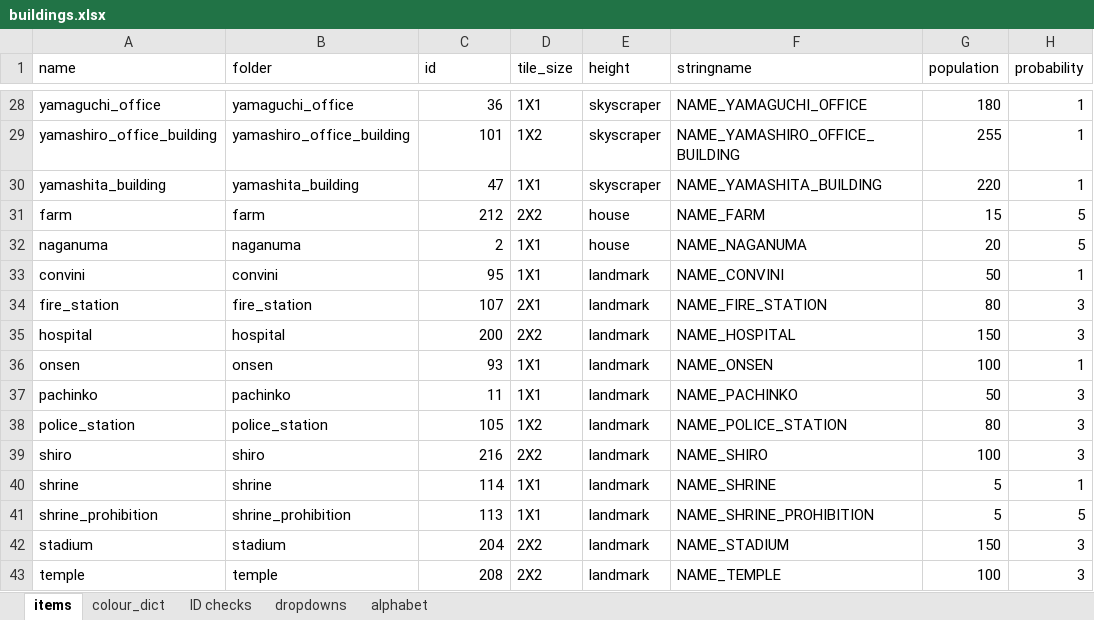
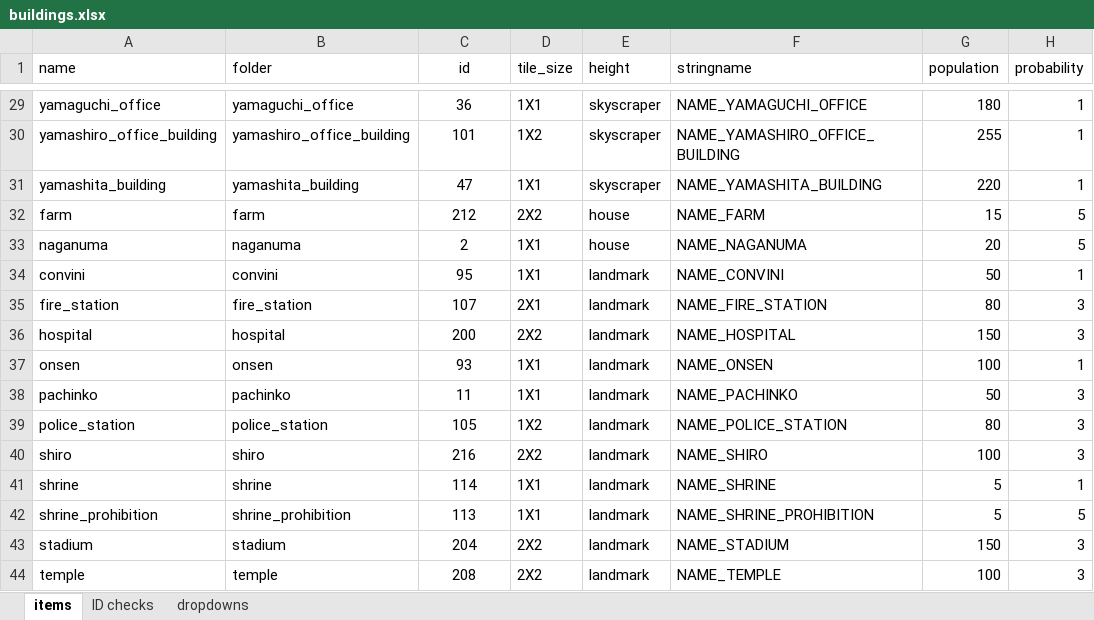
Before and after one commit to OpenTTD-JPplus/JPplusBuildings, an Excel workbook: docs/buildings.xlsx, sheet items, drawn as a sheet; only a part is shown, gaps mark what is left out; values as stored, in another font and other column widths than the file's, no borders; conditional formats not drawn; addresses are those after the commit; the diff covers the shown part only; the diff names each change by its address in the sheet, - before the commit and + after, or states it on an @@ line.

```diff
--- a/docs/buildings.xlsx (sheet items)
+++ b/docs/buildings.xlsx (sheet items)
-sheet tab: colour_dict
-sheet tab: alphabet
-C1 alignment: left
+C1 alignment: center
-C29:C44 alignment: right
+C29:C44 alignment: center
```
Also changed, not shown: 1 added row and cell formats elsewhere in this sheet, sheet ID checks, 55 other files.
